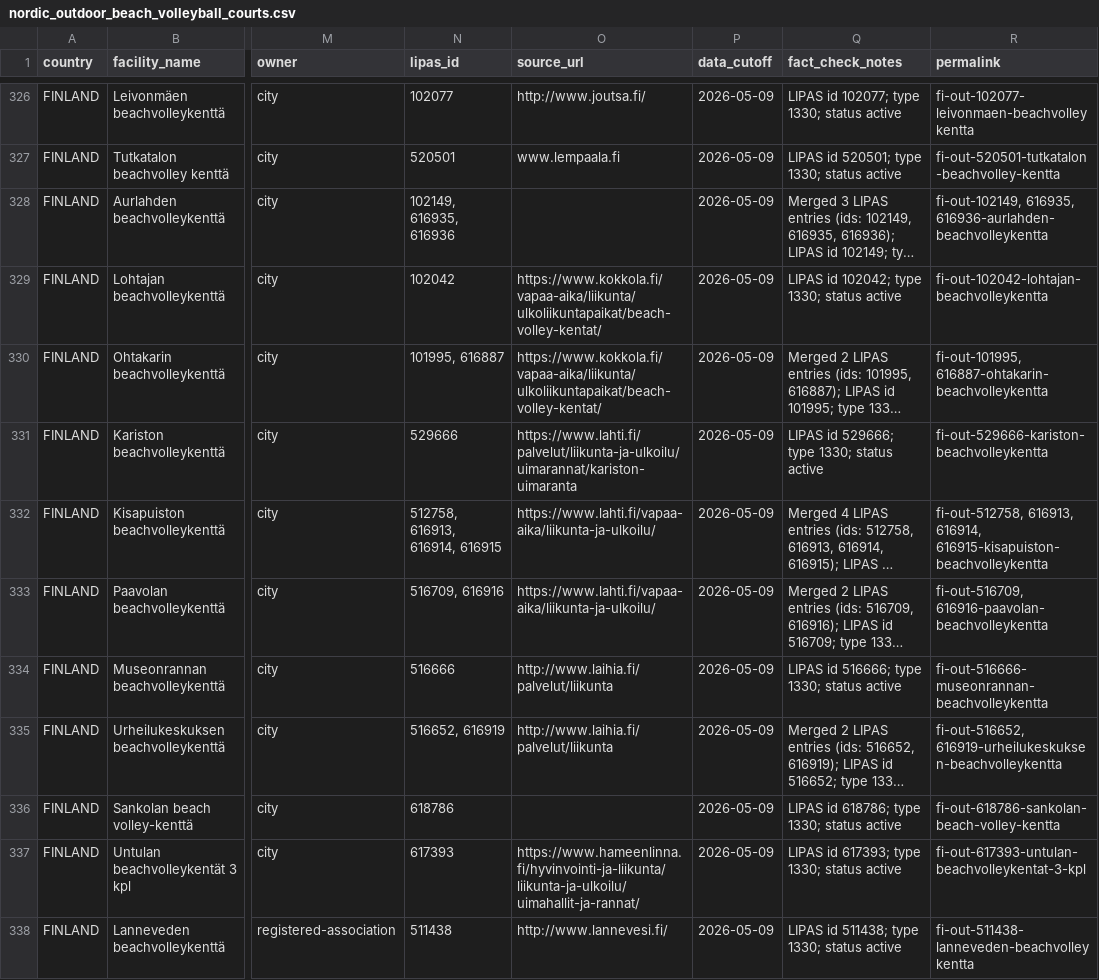
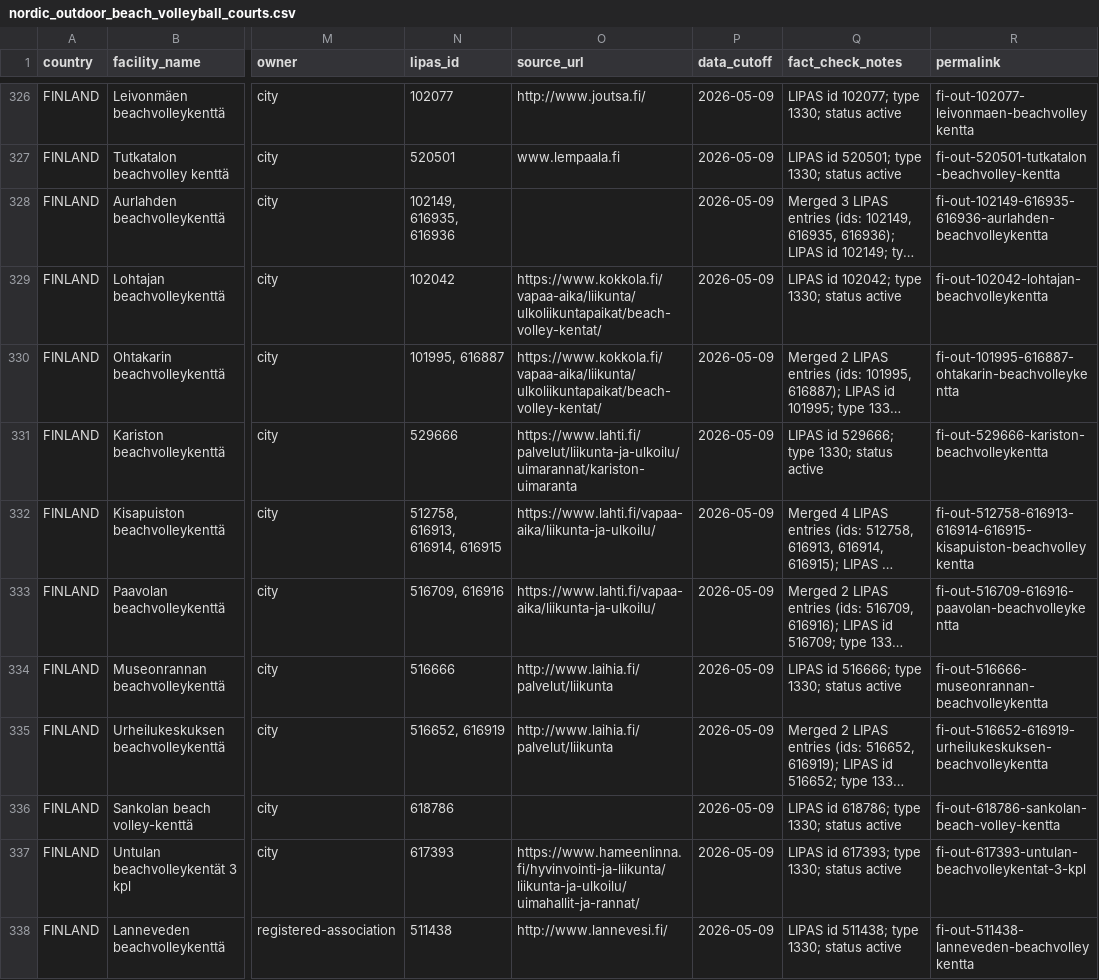
Before and after one commit to jarkko/jlaine.net, a CSV file: source/beach-volleyball/nordic_outdoor_beach_volleyball_courts.csv, drawn as a sheet; only a part is shown, gaps mark what is left out; long unchanged cells end in …; the diff covers the shown part only; the diff names each change by its address in the sheet, - before the commit and + after, or states it on an @@ line.

Commit message:
fix: hyphenate merged LIPAS ids in outdoor URLs (no %2C)
Some Finland rows store several LIPAS ids as "102151, 617011" in lipas_id.
That produced permalinks with commas; serializeHash uses encodeURIComponent,
so links looked like ...%2C%20...

- map-data: normalizeOutdoorLipasId + normalizeVenuePathCommas in rowToOutdoor
- data-loader: findVenue also matches comma-free variant for old bookmarks
- add_permalinks.py: same normalization when stamping permalink column
- Regenerate nordic_outdoor CSV permalink column
- Unit tests for normalization and merged-id row

```diff
--- a/source/beach-volleyball/nordic_outdoor_beach_volleyball_courts.csv
+++ b/source/beach-volleyball/nordic_outdoor_beach_volleyball_courts.csv
-R328 (permalink): fi-out-102149, 616935, 616936-aurlahden-beachvolleykentta
+R328 (permalink): fi-out-102149-616935-616936-aurlahden-beachvolleykentta
-R330 (permalink): fi-out-101995, 616887-ohtakarin-beachvolleykentta
+R330 (permalink): fi-out-101995-616887-ohtakarin-beachvolleykentta
-R332 (permalink): fi-out-512758, 616913, 616914, 616915-kisapuiston-beachvolleykentta
+R332 (permalink): fi-out-512758-616913-616914-616915-kisapuiston-beachvolleykentta
-R333 (permalink): fi-out-516709, 616916-paavolan-beachvolleykentta
+R333 (permalink): fi-out-516709-616916-paavolan-beachvolleykentta
-R335 (permalink): fi-out-516652, 616919-urheilukeskuksen-beachvolleykentta
+R335 (permalink): fi-out-516652-616919-urheilukeskuksen-beachvolleykentta
```
Also changed, not shown: 132 edited cells elsewhere in this file, 4 other files.
